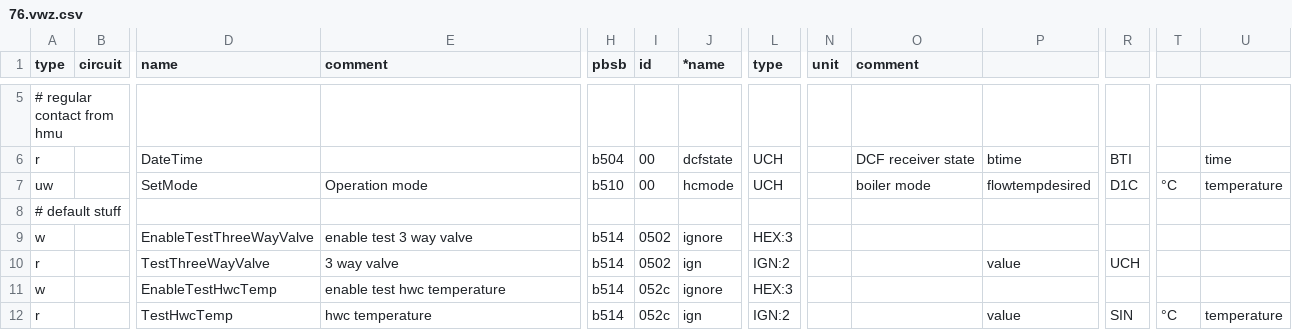
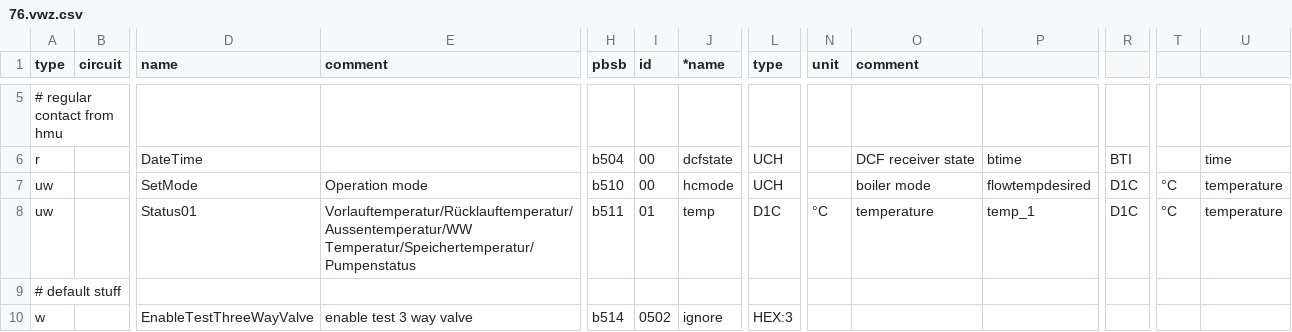
Before and after one commit to stgm/ebus.github.io, a CSV file: en/vaillant/76.vwz.csv, drawn as a sheet; only a part is shown, gaps mark what is left out; the shorter side is filled out with more unchanged rows; rows hold the shown columns only; the diff names each change by its address in the sheet, - before the commit and + after, or states it on an @@ line.

Commit message:
extra status

```diff
--- a/en/vaillant/76.vwz.csv
+++ b/en/vaillant/76.vwz.csv
+row 8: uw |  | Status01 | Vorlauftemperatur/Rücklauftemperatur/Aussentemperatur/WW Temperatur/Speichertemperatur/Pumpenstatus | b511 | 01 | temp | D1C | °C | temperature | temp_1 | D1C | °C | temperature
```
